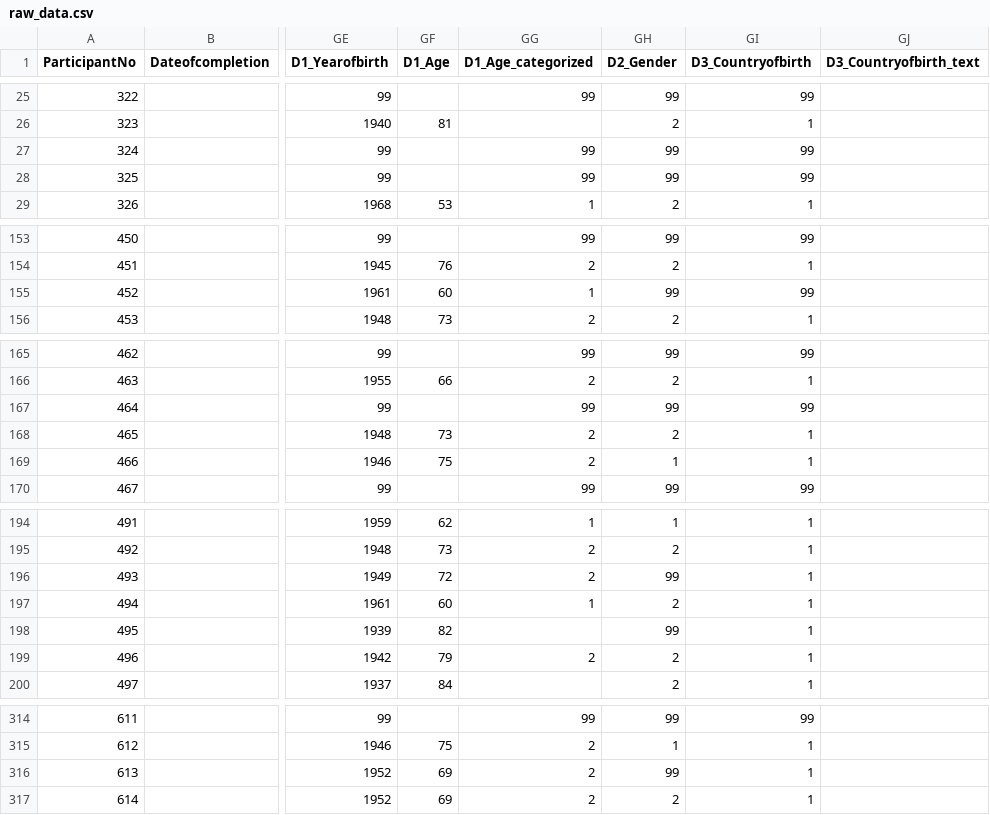
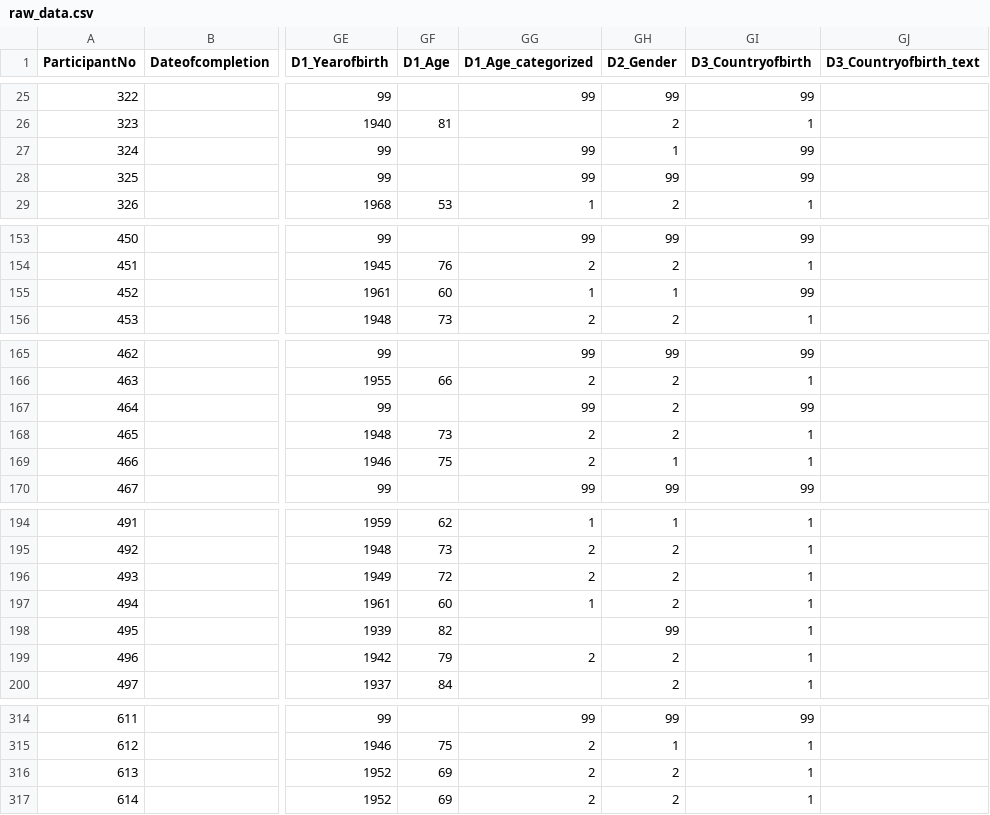
Before and after one commit to dpedrosac/covidPD, a CSV file: data/raw_data.csv, drawn as a sheet; only a part is shown, gaps mark what is left out; the diff covers the shown part only; the diff names each change by its address in the sheet, - before the commit and + after, or states it on an @@ line.

Commit message:
Changed some gender data
...after assuming them by comorbities

```diff
--- a/data/raw_data.csv
+++ b/data/raw_data.csv
-GH27 (D2_Gender): 99
+GH27 (D2_Gender): 1
-GH155 (D2_Gender): 99
+GH155 (D2_Gender): 1
-GH167 (D2_Gender): 99
+GH167 (D2_Gender): 2
-GH196 (D2_Gender): 99
+GH196 (D2_Gender): 2
-GH316 (D2_Gender): 99
+GH316 (D2_Gender): 2
```
Also changed, not shown: 4 edited cells elsewhere in this file.
